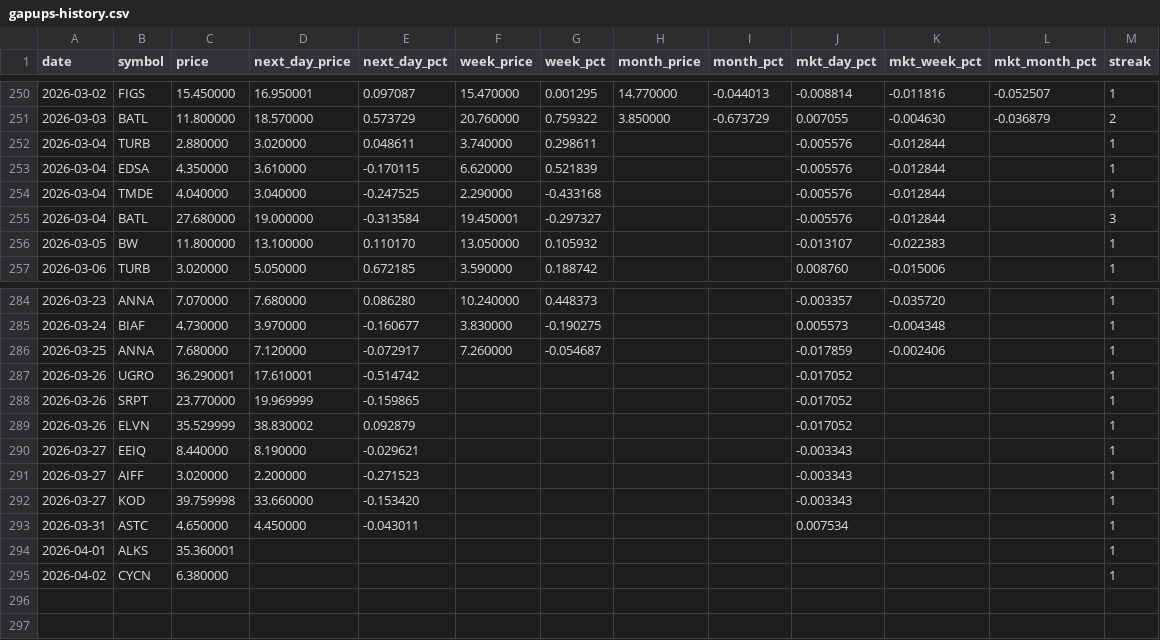
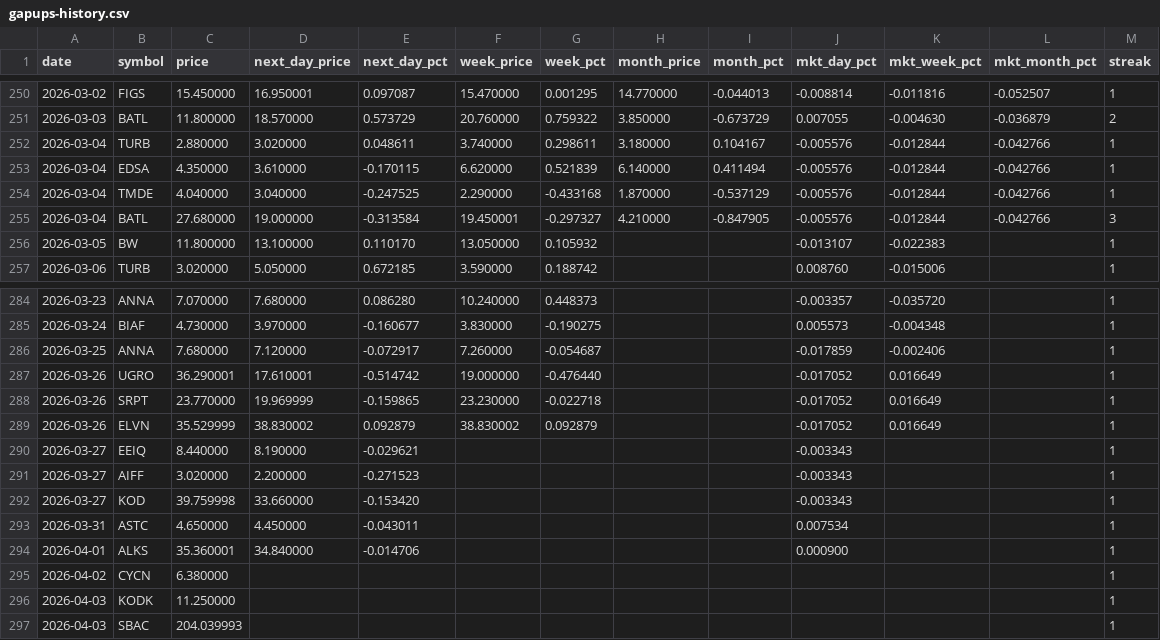
Before and after one commit to Microthware/belfort-reports, a CSV file: history/gapups-history.csv, drawn as a sheet; only a part is shown, gaps mark what is left out.

```diff
--- a/history/gapups-history.csv
+++ b/history/gapups-history.csv
@@ -251,6 +251,6 @@ date,symbol,price,next_day_price,next_day_pct,week_price,week_pct,month_price,mo
 2026-03-03,BATL,11.800000,18.570000,0.573729,20.760000,0.759322,3.850000,-0.673729,0.007055,-0.004630,-0.036879,2
-2026-03-04,TURB,2.880000,3.020000,0.048611,3.740000,0.298611,,,-0.005576,-0.012844,,1
-2026-03-04,EDSA,4.350000,3.610000,-0.170115,6.620000,0.521839,,,-0.005576,-0.012844,,1
-2026-03-04,TMDE,4.040000,3.040000,-0.247525,2.290000,-0.433168,,,-0.005576,-0.012844,,1
-2026-03-04,BATL,27.680000,19.000000,-0.313584,19.450001,-0.297327,,,-0.005576,-0.012844,,3
+2026-03-04,TURB,2.880000,3.020000,0.048611,3.740000,0.298611,3.180000,0.104167,-0.005576,-0.012844,-0.042766,1
+2026-03-04,EDSA,4.350000,3.610000,-0.170115,6.620000,0.521839,6.140000,0.411494,-0.005576,-0.012844,-0.042766,1
+2026-03-04,TMDE,4.040000,3.040000,-0.247525,2.290000,-0.433168,1.870000,-0.537129,-0.005576,-0.012844,-0.042766,1
+2026-03-04,BATL,27.680000,19.000000,-0.313584,19.450001,-0.297327,4.210000,-0.847905,-0.005576,-0.012844,-0.042766,3
 2026-03-05,BW,11.800000,13.100000,0.110170,13.050000,0.105932,,,-0.013107,-0.022383,,1
@@ -286,5 +286,5 @@ date,symbol,price,next_day_price,next_day_pct,week_price,week_pct,month_price,mo
 2026-03-25,ANNA,7.680000,7.120000,-0.072917,7.260000,-0.054687,,,-0.017859,-0.002406,,1
-2026-03-26,UGRO,36.290001,17.610001,-0.514742,,,,,-0.017052,,,1
-2026-03-26,SRPT,23.770000,19.969999,-0.159865,,,,,-0.017052,,,1
-2026-03-26,ELVN,35.529999,38.830002,0.092879,,,,,-0.017052,,,1
+2026-03-26,UGRO,36.290001,17.610001,-0.514742,19.000000,-0.476440,,,-0.017052,0.016649,,1
+2026-03-26,SRPT,23.770000,19.969999,-0.159865,23.230000,-0.022718,,,-0.017052,0.016649,,1
+2026-03-26,ELVN,35.529999,38.830002,0.092879,38.830002,0.092879,,,-0.017052,0.016649,,1
 2026-03-27,EEIQ,8.440000,8.190000,-0.029621,,,,,-0.003343,,,1
@@ -293,3 +293,5 @@ date,symbol,price,next_day_price,next_day_pct,week_price,week_pct,month_price,mo
 2026-03-31,ASTC,4.650000,4.450000,-0.043011,,,,,0.007534,,,1
-2026-04-01,ALKS,35.360001,,,,,,,,,,1
+2026-04-01,ALKS,35.360001,34.840000,-0.014706,,,,,0.000900,,,1
 2026-04-02,CYCN,6.380000,,,,,,,,,,1
+2026-04-03,KODK,11.250000,,,,,,,,,,1
+2026-04-03,SBAC,204.039993,,,,,,,,,,1
```
Also changed, not shown: 4 other files.
